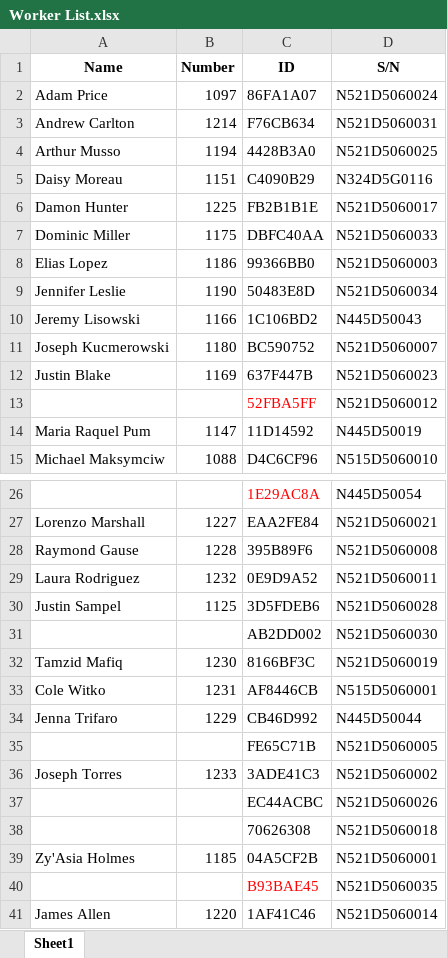
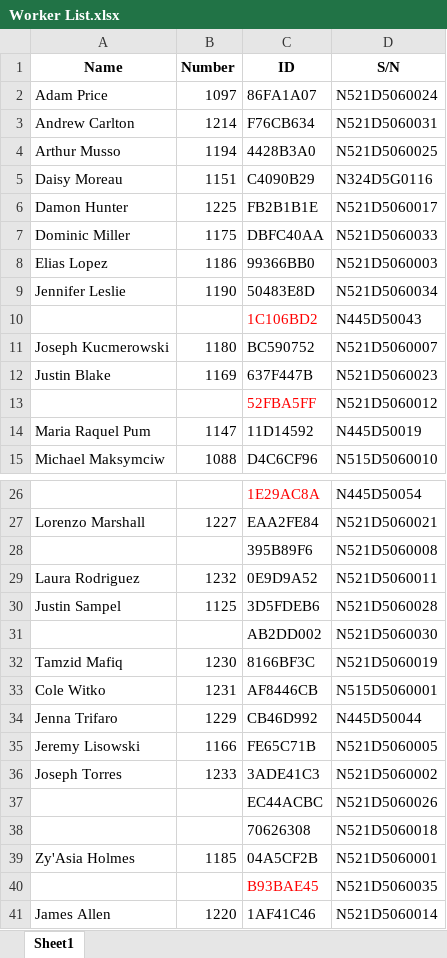
Before and after one commit to JieXiong0111/TimeData_Processing, an Excel workbook: Worker List.xlsx, sheet Sheet1, drawn as a sheet; only a part is shown, gaps mark what is left out; values as stored, in another font and other column widths than the file's, no borders; table styles not drawn; the diff names each change by its address in the sheet, - before the commit and + after, or states it on an @@ line.

Commit message:
Add files via upload

```diff
--- a/Worker List.xlsx (sheet Sheet1)
+++ b/Worker List.xlsx (sheet Sheet1)
-A10 (Name): Jeremy Lisowski
+A10 (Name): (empty)
-B10 (Number): 1166
+B10 (Number): (empty)
-C10 text colour: black
+C10 text colour: #FF0000
-A28 (Name): Raymond Gause
+A28 (Name): (empty)
-B28 (Number): 1228
+B28 (Number): (empty)
-A35 (Name): (empty)
+A35 (Name): Jeremy Lisowski
-B35 (Number): (empty)
+B35 (Number): 1166
```
